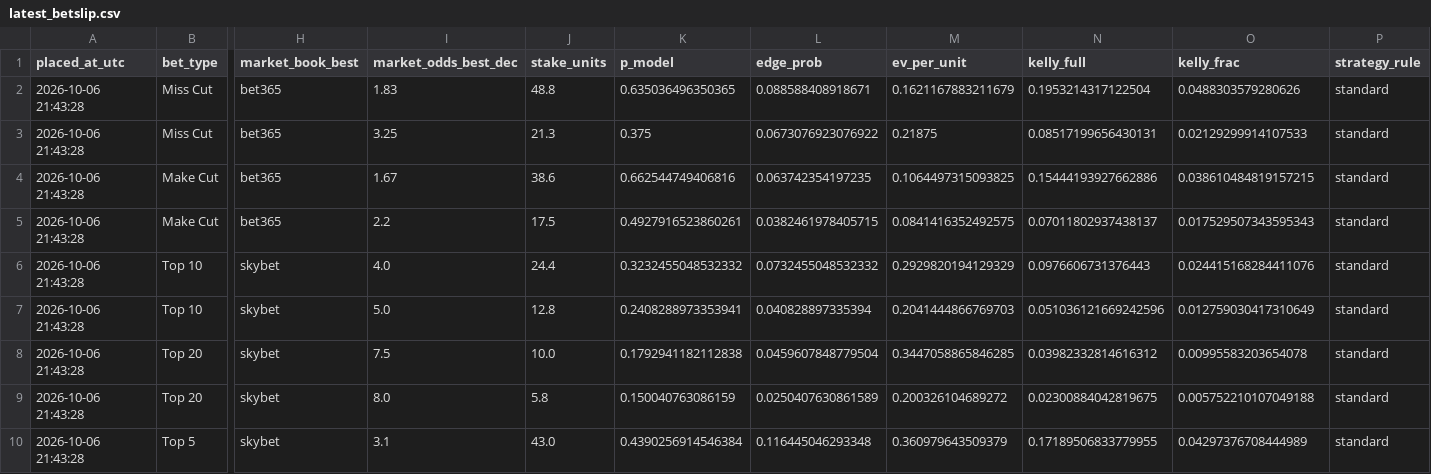
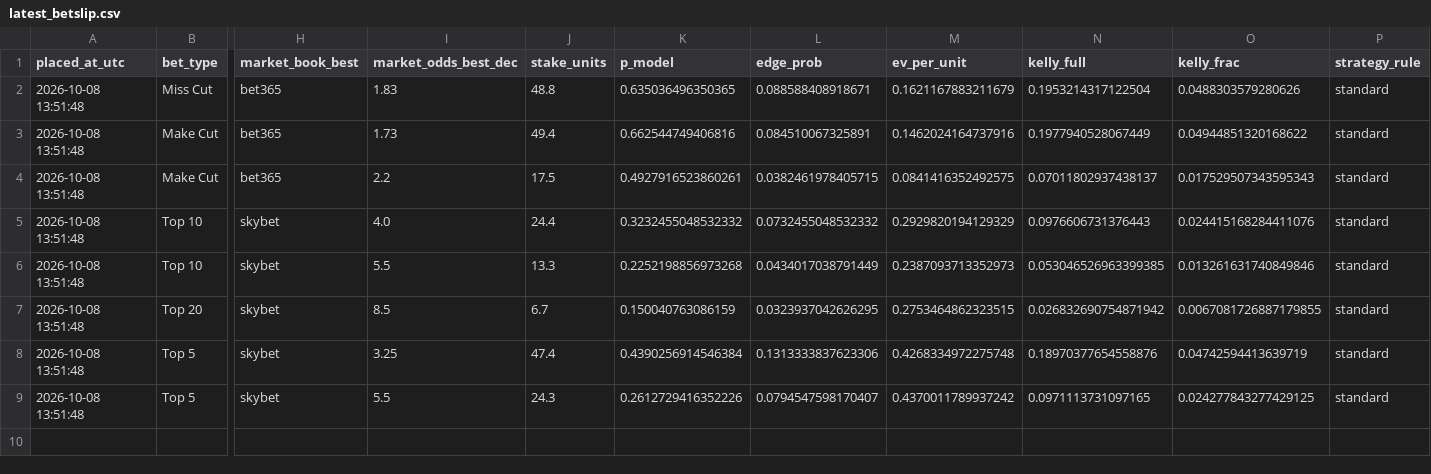
Before and after one commit to conormaccallum/golf-bets-outputs, a CSV file: dp/latest_betslip.csv, drawn as a sheet; only a part is shown, gaps mark what is left out; removed rows and columns are numbered as before the commit, all else as after; rows hold the shown columns only; the diff names each change by its address in the sheet, - before the commit and + after, or states it on an @@ line.

```diff
--- a/dp/latest_betslip.csv
+++ b/dp/latest_betslip.csv
-A2 (placed_at_utc): 2026-10-06 21:43:28
+A2 (placed_at_utc): 2026-10-08 13:51:48
-row 3: 2026-10-06 21:43:28 | Miss Cut | bet365 | 3.25 | 21.3 | 0.375 | 0.0673076923076922 | 0.21875 | 0.08517199656430131 | 0.02129299914107533 | standard
-A3:A5 (placed_at_utc): 2026-10-06 21:43:28
+A3:A5 (placed_at_utc): 2026-10-08 13:51:48
-I3 (market_odds_best_dec): 1.67
+I3 (market_odds_best_dec): 1.73
-J3 (stake_units): 38.6
+J3 (stake_units): 49.4
-L3 (edge_prob): 0.063742354197235
+L3 (edge_prob): 0.084510067325891
-M3 (ev_per_unit): 0.1064497315093825
+M3 (ev_per_unit): 0.1462024164737916
-N3 (kelly_full): 0.15444193927662886
+N3 (kelly_full): 0.1977940528067449
-O3 (kelly_frac): 0.038610484819157215
+O3 (kelly_frac): 0.04944851320168622
-row 7: 2026-10-06 21:43:28 | Top 10 | skybet | 5.0 | 12.8 | 0.2408288973353941 | 0.040828897335394 | 0.2041444866769703 | 0.051036121669242596 | 0.012759030417310649 | standard
-row 8: 2026-10-06 21:43:28 | Top 20 | skybet | 7.5 | 10.0 | 0.1792941182112838 | 0.0459607848779504 | 0.3447058865846285 | 0.03982332814616312 | 0.00995583203654078 | standard
+row 6: 2026-10-08 13:51:48 | Top 10 | skybet | 5.5 | 13.3 | 0.2252198856973268 | 0.0434017038791449 | 0.2387093713352973 | 0.053046526963399385 | 0.013261631740849846 | standard
-A7:A8 (placed_at_utc): 2026-10-06 21:43:28
+A7:A8 (placed_at_utc): 2026-10-08 13:51:48
-I7 (market_odds_best_dec): 8.0
+I7 (market_odds_best_dec): 8.5
-J7 (stake_units): 5.8
+J7 (stake_units): 6.7
-L7 (edge_prob): 0.0250407630861589
+L7 (edge_prob): 0.0323937042626295
-M7 (ev_per_unit): 0.200326104689272
+M7 (ev_per_unit): 0.2753464862323515
-N7 (kelly_full): 0.02300884042819675
+N7 (kelly_full): 0.026832690754871942
-O7 (kelly_frac): 0.005752210107049188
+O7 (kelly_frac): 0.0067081726887179855
-I8 (market_odds_best_dec): 3.1
+I8 (market_odds_best_dec): 3.25
-J8 (stake_units): 43.0
+J8 (stake_units): 47.4
-L8 (edge_prob): 0.116445046293348
+L8 (edge_prob): 0.1313333837623306
-M8 (ev_per_unit): 0.360979643509379
+M8 (ev_per_unit): 0.4268334972275748
-N8 (kelly_full): 0.17189506833779955
+N8 (kelly_full): 0.18970377654558876
-O8 (kelly_frac): 0.04297376708444989
+O8 (kelly_frac): 0.04742594413639719
+row 9: 2026-10-08 13:51:48 | Top 5 | skybet | 5.5 | 24.3 | 0.2612729416352226 | 0.0794547598170407 | 0.4370011789937242 | 0.0971113731097165 | 0.024277843277429125 | standard
```
Also changed, not shown: dp/latest_value_top10.csv, dp/latest_value_top5.csv, 16 other files.
